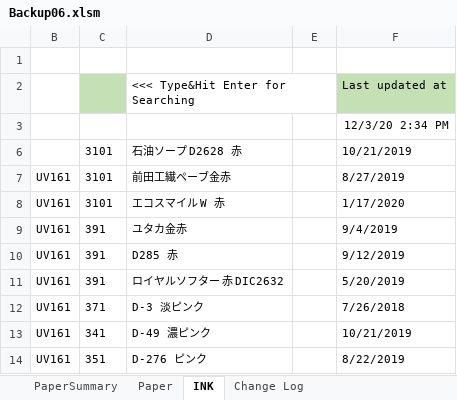
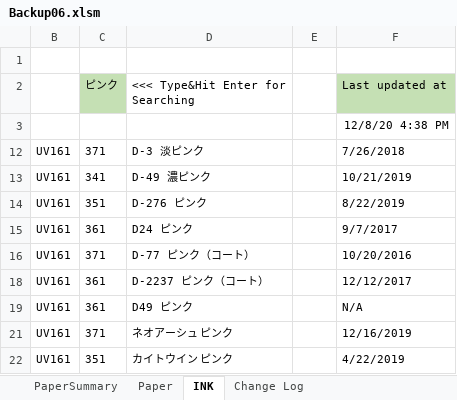
Before and after one commit to vicktor9450/demoSKU, an Excel workbook: Backup06.xlsm, sheet INK, drawn as a sheet; only a part is shown; the shorter side is filled out with more unchanged rows; values as stored, in another font and other column widths than the file's, no borders; table styles not drawn; the diff covers the shown part only; the diff names each change by its address in the sheet, - before the commit and + after, or states it on an @@ line.

```diff
--- a/Backup06.xlsm (sheet INK)
+++ b/Backup06.xlsm (sheet INK)
-C2: (empty)
+C2: ピンク
-F3 (Last updated at): 12/3/20 2:34 PM
+F3 (Last updated at): 12/8/20 4:38 PM
@@ row 6 hidden:  | 3101 | 石油ソープ D2628 赤 |  | 10/21/2019 @@
@@ row 7 hidden: UV161 | 3101 | 前田工繊ペーブ金赤 |  | 8/27/2019 @@
@@ row 8 hidden: UV161 | 3101 | エコスマイル W 赤 |  | 1/17/2020 @@
@@ row 9 hidden: UV161 | 391 | ユタカ金赤 |  | 9/4/2019 @@
@@ row 10 hidden: UV161 | 391 | D285 赤 |  | 9/12/2019 @@
@@ row 11 hidden: UV161 | 391 | ロイヤルソフター 赤 DIC2632 |  | 5/20/2019 @@
```
Also changed, not shown: 1 removed row and 186 hidden or unhidden rows elsewhere in this sheet, sheet Paper, sheet PaperSummary, hidden cells.
